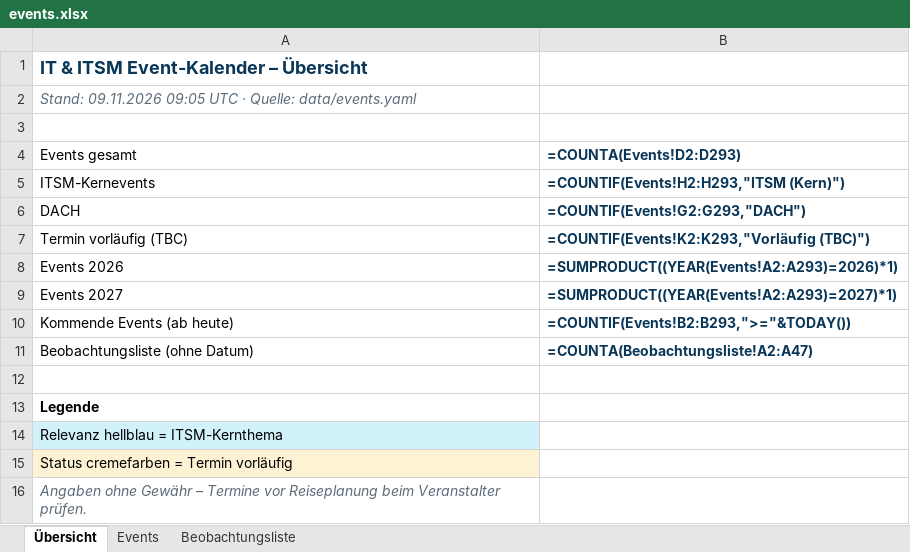
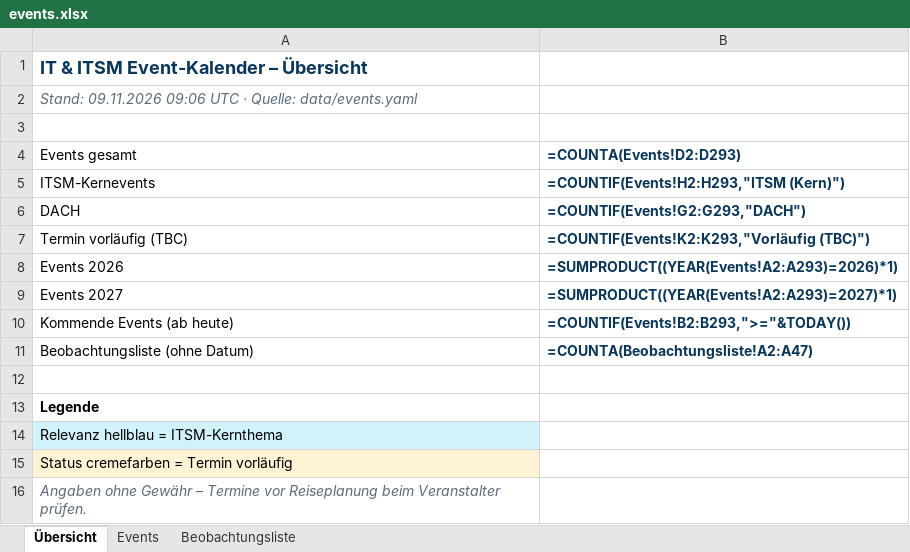
Before and after one commit to Joropa-PGK/ITSM-Calendar-via-Claude-, an Excel workbook: docs/events.xlsx, sheet Übersicht, drawn as a sheet; values as stored, in another font and other column widths than the file's, no borders; formulas without a stored value are shown as written; the diff names each change by its address in the sheet, - before the commit and + after, or states it on an @@ line.

```diff
--- a/docs/events.xlsx (sheet Übersicht)
+++ b/docs/events.xlsx (sheet Übersicht)
-A2 (Events gesamt): Stand: 09.11.2026 09:05 UTC ·…
+A2 (Events gesamt): Stand: 09.11.2026 09:06 UTC ·…
```
Also changed, not shown: 4 other files.
